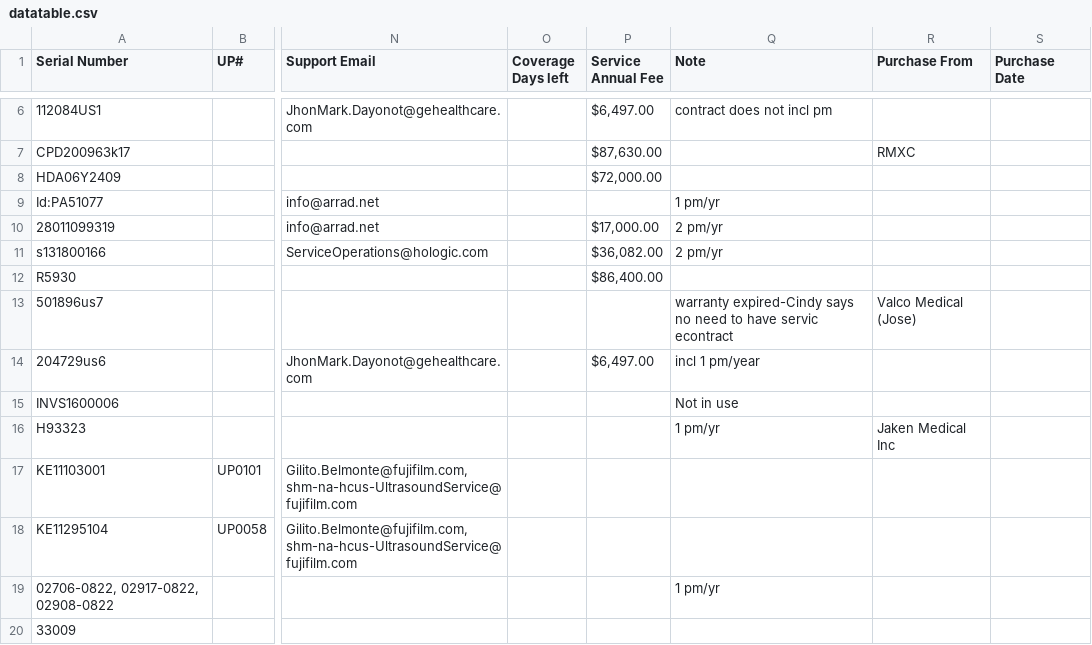
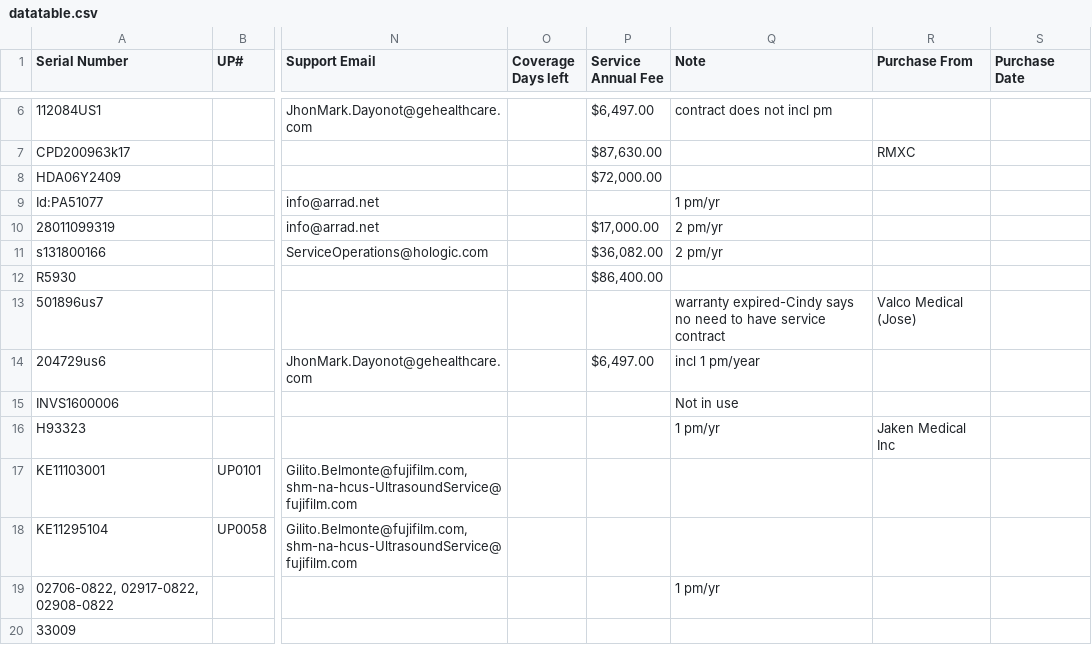
Before and after one commit to dmgastrana/Information, a CSV file: datatable.csv, drawn as a sheet; only a part is shown, gaps mark what is left out; the diff names each change by its address in the sheet, - before the commit and + after, or states it on an @@ line.

Commit message:
Add files via upload

```diff
--- a/datatable.csv
+++ b/datatable.csv
-Q13 (Note): …to have servic econtract
+Q13 (Note): …to have service contract
```
